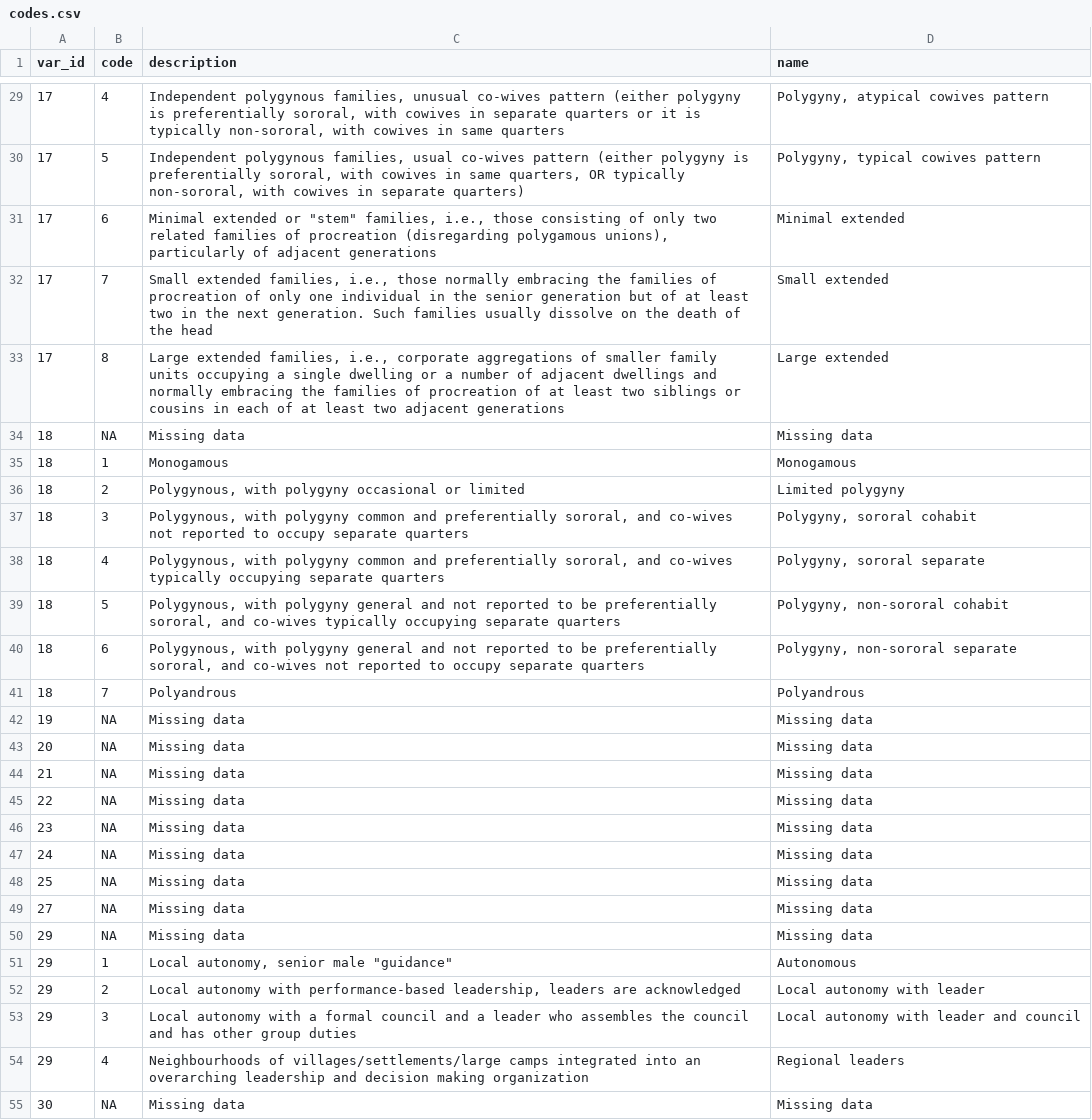
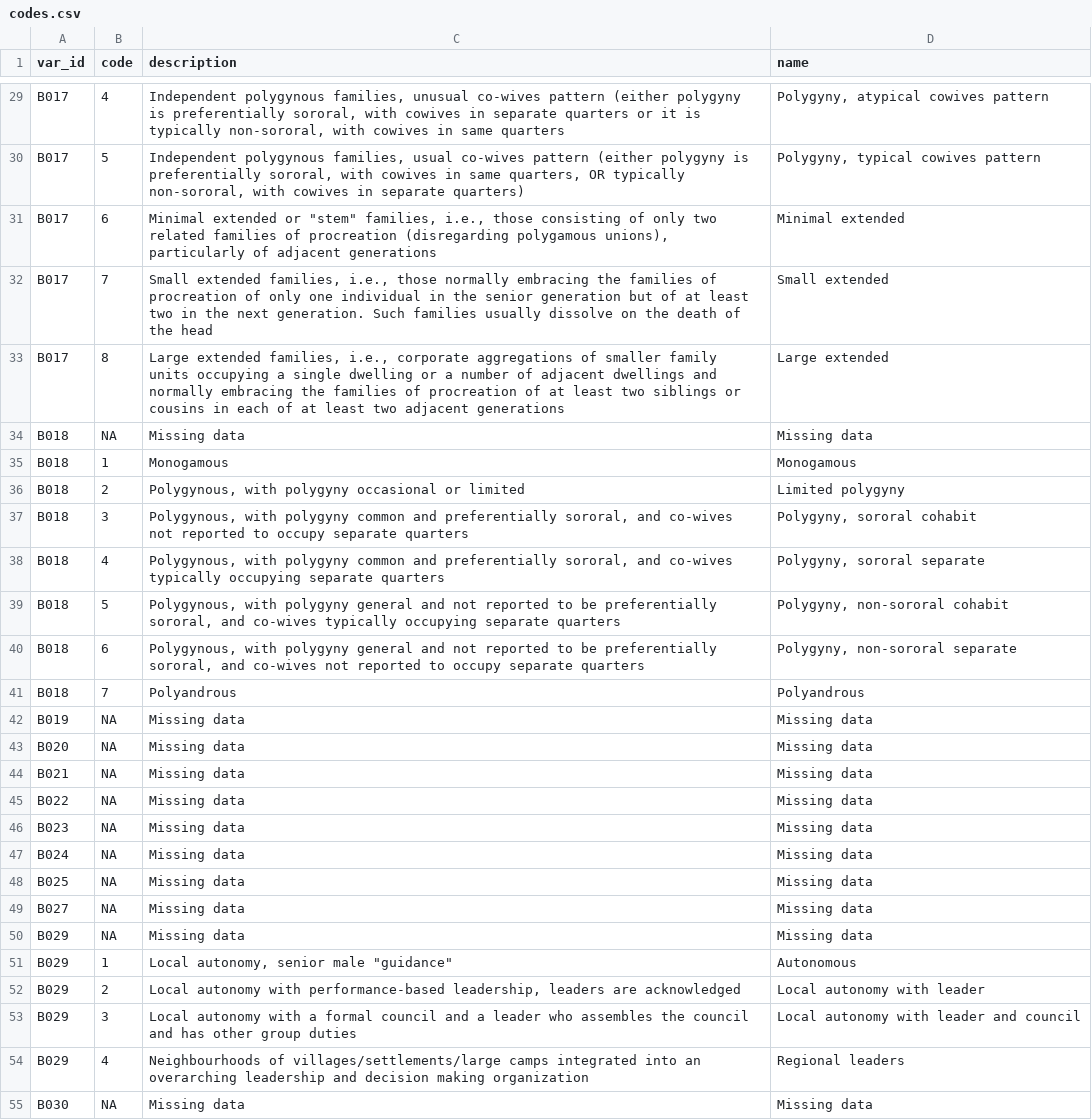
Before and after one commit to D-PLACE/dplace-data, a CSV file: datasets/Binford/codes.csv, drawn as a sheet; only a part is shown, gaps mark what is left out; the diff covers the shown part only.

```diff
--- a/datasets/Binford/codes.csv
+++ b/datasets/Binford/codes.csv
@@ -29,27 +29,27 @@ var_id,code,description,name
-17,4,"Independent polygynous families, unusual co-wives pattern (either polygyny is preferentially sororal, with cowives in separate quarters or it is typically non-sororal, with cowives in same quarters ","Polygyny, atypical cowives pattern"
-17,5,"Independent polygynous families, usual co-wives pattern (either polygyny is preferentially sororal, with cowives in same quarters, OR typically non-sororal, with cowives in separate quarters) ","Polygyny, typical cowives pattern"
-17,6,"Minimal extended or ""stem"" families, i.e., those consisting of only two related families of procreation (disregarding polygamous unions), particularly of adjacent generations",Minimal extended
-17,7,"Small extended families, i.e., those normally embracing the families of procreation of only one individual in the senior generation but of at least two in the next generation. Such families usually dissolve on the death of the head",Small extended
-17,8,"Large extended families, i.e., corporate aggregations of smaller family units occupying a single dwelling or a number of adjacent dwellings and normally embracing the families of procreation of at least two siblings or cousins in each of at least two adjacent generations",Large extended
-18,NA,Missing data,Missing data
-18,1,Monogamous,Monogamous
-18,2,"Polygynous, with polygyny occasional or limited",Limited polygyny
-18,3,"Polygynous, with polygyny common and preferentially sororal, and co-wives not reported to occupy separate quarters","Polygyny, sororal cohabit"
-18,4,"Polygynous, with polygyny common and preferentially sororal, and co-wives typically occupying separate quarters","Polygyny, sororal separate"
-18,5,"Polygynous, with polygyny general and not reported to be preferentially sororal, and co-wives typically occupying separate quarters","Polygyny, non-sororal cohabit"
-18,6,"Polygynous, with polygyny general and not reported to be preferentially sororal, and co-wives not reported to occupy separate quarters","Polygyny, non-sororal separate"
-18,7,Polyandrous,Polyandrous
-19,NA,Missing data,Missing data
-20,NA,Missing data,Missing data
-21,NA,Missing data,Missing data
-22,NA,Missing data,Missing data
-23,NA,Missing data,Missing data
-24,NA,Missing data,Missing data
-25,NA,Missing data,Missing data
-27,NA,Missing data,Missing data
-29,NA,Missing data,Missing data
-29,1,"Local autonomy, senior male ""guidance""",Autonomous
-29,2,"Local autonomy with performance-based leadership, leaders are acknowledged",Local autonomy with leader
-29,3,Local autonomy with a formal council and a leader who assembles the council and has other group duties,Local autonomy with leader and council
-29,4,Neighbourhoods of villages/settlements/large camps integrated into an overarching leadership and decision making organization,Regional leaders
-30,NA,Missing data,Missing data
+B017,4,"Independent polygynous families, unusual co-wives pattern (either polygyny is preferentially sororal, with cowives in separate quarters or it is typically non-sororal, with cowives in same quarters ","Polygyny, atypical cowives pattern"
+B017,5,"Independent polygynous families, usual co-wives pattern (either polygyny is preferentially sororal, with cowives in same quarters, OR typically non-sororal, with cowives in separate quarters) ","Polygyny, typical cowives pattern"
+B017,6,"Minimal extended or ""stem"" families, i.e., those consisting of only two related families of procreation (disregarding polygamous unions), particularly of adjacent generations",Minimal extended
+B017,7,"Small extended families, i.e., those normally embracing the families of procreation of only one individual in the senior generation but of at least two in the next generation. Such families usually dissolve on the death of the head",Small extended
+B017,8,"Large extended families, i.e., corporate aggregations of smaller family units occupying a single dwelling or a number of adjacent dwellings and normally embracing the families of procreation of at least two siblings or cousins in each of at least two adjacent generations",Large extended
+B018,NA,Missing data,Missing data
+B018,1,Monogamous,Monogamous
+B018,2,"Polygynous, with polygyny occasional or limited",Limited polygyny
+B018,3,"Polygynous, with polygyny common and preferentially sororal, and co-wives not reported to occupy separate quarters","Polygyny, sororal cohabit"
+B018,4,"Polygynous, with polygyny common and preferentially sororal, and co-wives typically occupying separate quarters","Polygyny, sororal separate"
+B018,5,"Polygynous, with polygyny general and not reported to be preferentially sororal, and co-wives typically occupying separate quarters","Polygyny, non-sororal cohabit"
+B018,6,"Polygynous, with polygyny general and not reported to be preferentially sororal, and co-wives not reported to occupy separate quarters","Polygyny, non-sororal separate"
+B018,7,Polyandrous,Polyandrous
+B019,NA,Missing data,Missing data
+B020,NA,Missing data,Missing data
+B021,NA,Missing data,Missing data
+B022,NA,Missing data,Missing data
+B023,NA,Missing data,Missing data
+B024,NA,Missing data,Missing data
+B025,NA,Missing data,Missing data
+B027,NA,Missing data,Missing data
+B029,NA,Missing data,Missing data
+B029,1,"Local autonomy, senior male ""guidance""",Autonomous
+B029,2,"Local autonomy with performance-based leadership, leaders are acknowledged",Local autonomy with leader
+B029,3,Local autonomy with a formal council and a leader who assembles the council and has other group duties,Local autonomy with leader and council
+B029,4,Neighbourhoods of villages/settlements/large camps integrated into an overarching leadership and decision making organization,Regional leaders
+B030,NA,Missing data,Missing data
```
Also changed, not shown: 81 edited cells elsewhere in this file, datasets/EA/codes.csv, 1 other file.
